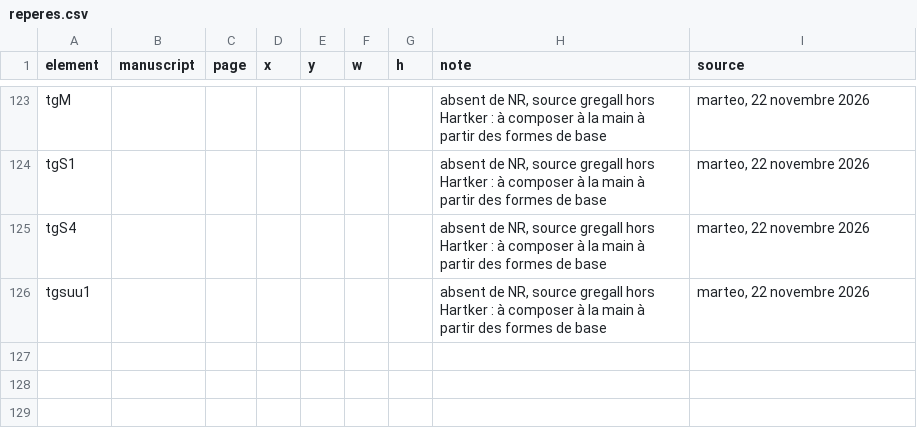
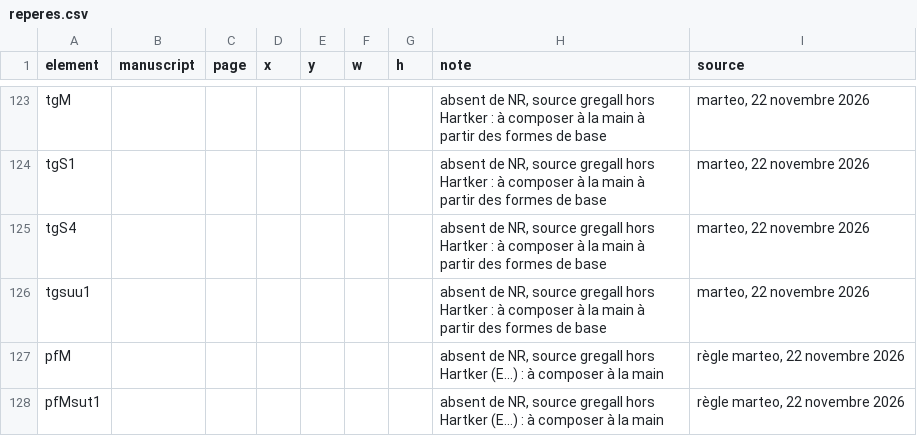
Before and after one commit to Nocturnale-Romanum/tooling, a CSV file: .claude/skills/grehartker/sources/reperes.csv, drawn as a sheet; only a part is shown, gaps mark what is left out.

```diff
--- a/.claude/skills/grehartker/sources/reperes.csv
+++ b/.claude/skills/grehartker/sources/reperes.csv
@@ -126 +126,3 @@ tgS4,,,,,,,"absent de NR, source gregall hors Hartker : à composer à la main
 tgsuu1,,,,,,,"absent de NR, source gregall hors Hartker : à composer à la main à partir des formes de base","marteo, 22 novembre 2026"
+pfM,,,,,,,"absent de NR, source gregall hors Hartker (E…) : à composer à la main","règle marteo, 22 novembre 2026"
+pfMsut1,,,,,,,"absent de NR, source gregall hors Hartker (E…) : à composer à la main","règle marteo, 22 novembre 2026"
```
Also changed, not shown: .claude/skills/grehartker/sources/exemplaires.csv.
